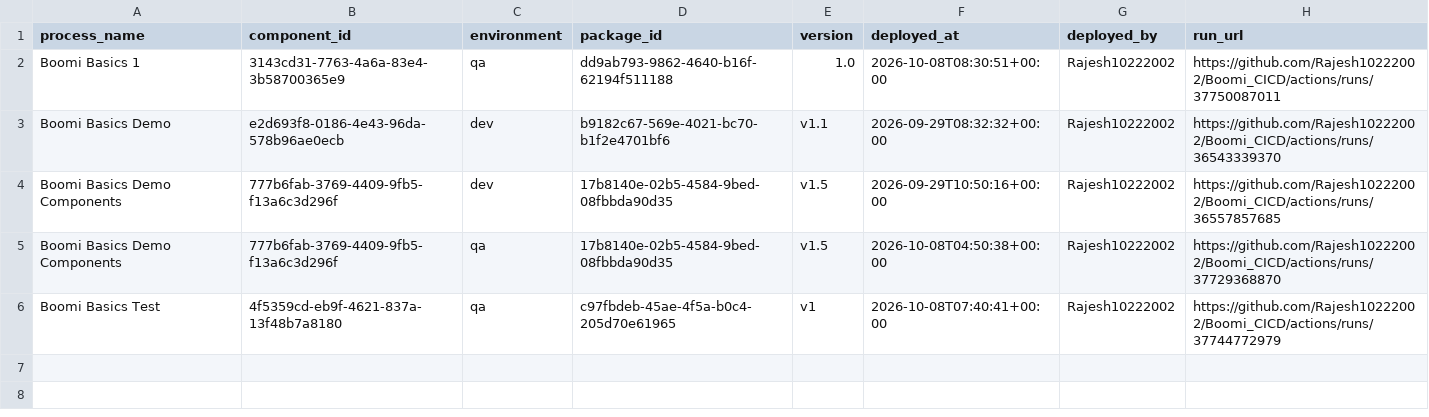
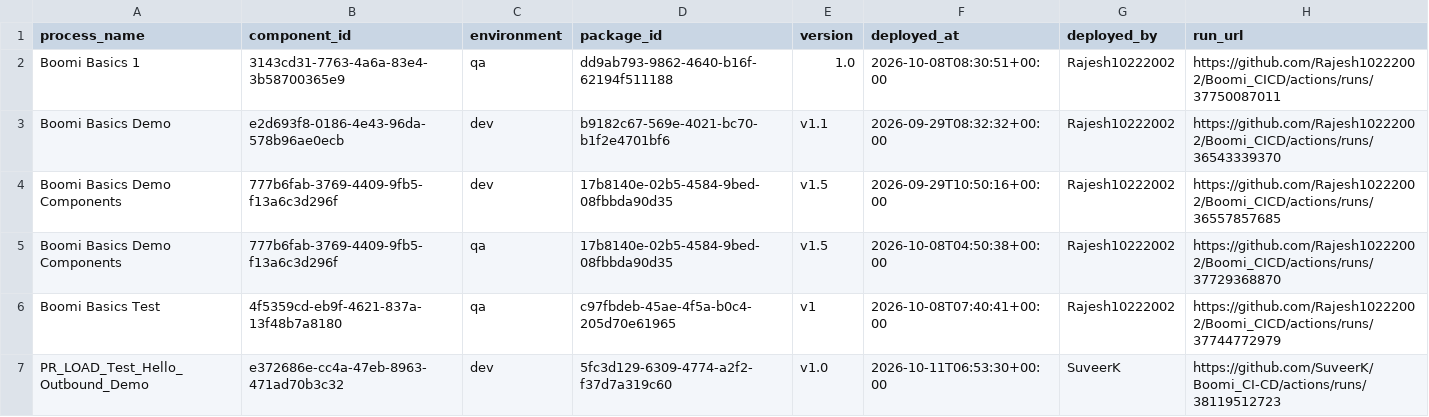
Before and after one commit to Rajesh10222002/Boomi_CICD, a CSV file: deployments/current.csv, drawn as a sheet.

```diff
--- a/deployments/current.csv
+++ b/deployments/current.csv
@@ -6 +6,2 @@ Boomi Basics Demo Components,777b6fab-3769-4409-9fb5-f13a6c3d296f,qa,17b8140e-02
 Boomi Basics Test,4f5359cd-eb9f-4621-837a-13f48b7a8180,qa,c97fbdeb-45ae-4f5a-b0c4-205d70e61965,v1,2026-10-08T07:40:41+00:00,Rajesh10222002,https://github.com/Rajesh10222002/Boomi_CICD/actions/runs/37744772979
+PR_LOAD_Test_Hello_Outbound_Demo,e372686e-cc4a-47eb-8963-471ad70b3c32,dev,5fc3d129-6309-4774-a2f2-f37d7a319c60,v1.0,2026-10-11T06:53:30+00:00,SuveerK,https://github.com/SuveerK/Boomi_CI-CD/actions/runs/38119512723
```
Also changed, not shown: 1 other file.
